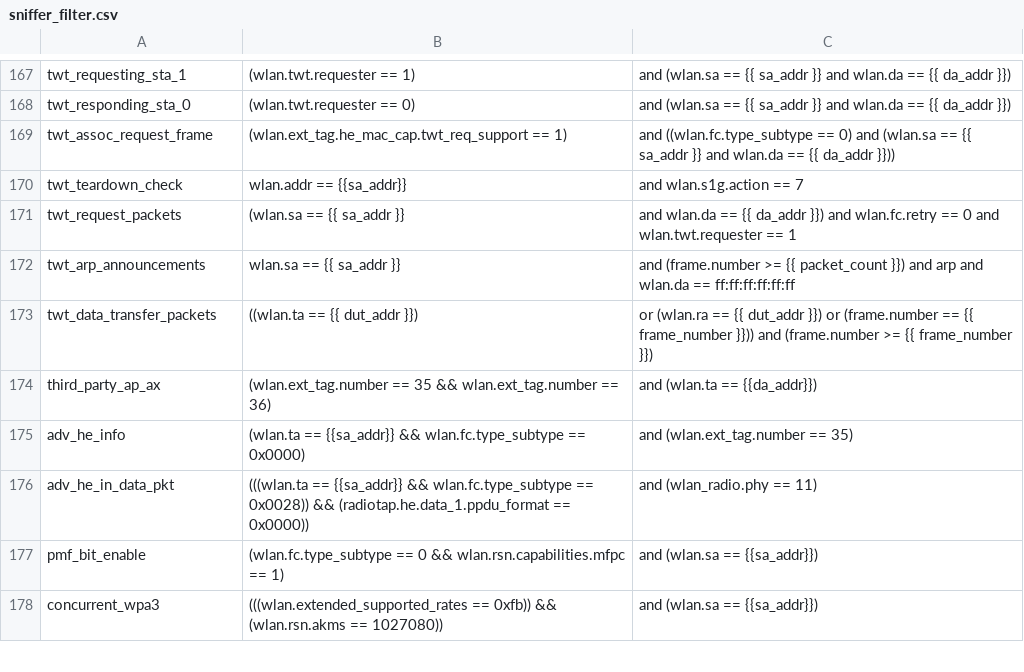
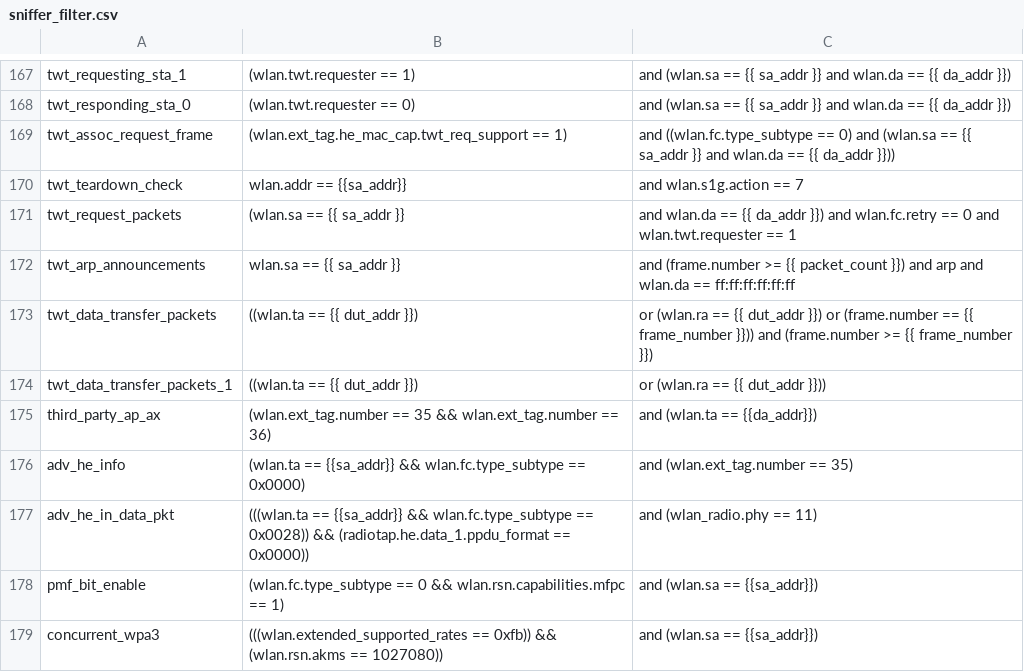
Before and after one commit to avinashsilabs/Sample_App_Automation_utf, a CSV file: config/sniffer_filter.csv, drawn as a sheet; only a part is shown, gaps mark what is left out.

```diff
--- a/config/sniffer_filter.csv
+++ b/config/sniffer_filter.csv
@@ -173,2 +173,3 @@ twt_arp_announcements, wlan.sa == {{ sa_addr }}, and (frame.number >= {{ packet_
 twt_data_transfer_packets, ((wlan.ta == {{ dut_addr }}), or (wlan.ra == {{ dut_addr }}) or (frame.number == {{ frame_number }})) and (frame.number >= {{ frame_number }})
+twt_data_transfer_packets_1, ((wlan.ta == {{ dut_addr }}), or (wlan.ra == {{ dut_addr }}))
 third_party_ap_ax, (wlan.ext_tag.number == 35 && wlan.ext_tag.number == 36), and (wlan.ta == {{da_addr}})
```
Also changed, not shown: 3 other files.
